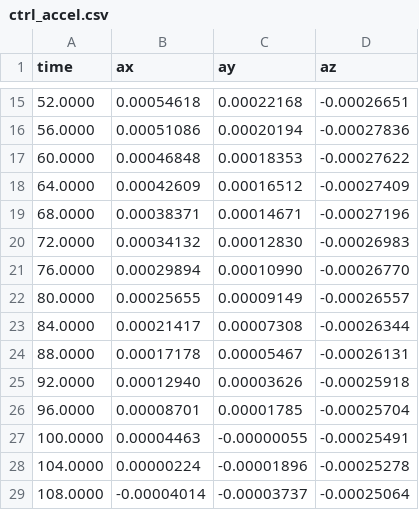
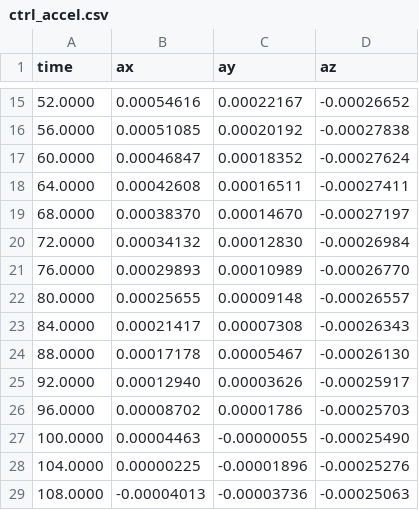
Before and after one commit to Franklin10mfq/COGU, a CSV file: COGU_algorithms/Astrobee_template/ASTROBEE_TEMPLATE_C/ctrl_accel.csv, drawn as a sheet; only a part is shown, gaps mark what is left out; the diff covers the shown part only.

```diff
--- a/COGU_algorithms/Astrobee_template/ASTROBEE_TEMPLATE_C/ctrl_accel.csv
+++ b/COGU_algorithms/Astrobee_template/ASTROBEE_TEMPLATE_C/ctrl_accel.csv
@@ -15,15 +15,15 @@ time,ax,ay,az
-52.0000,0.00054618,0.00022168,-0.00026651
-56.0000,0.00051086,0.00020194,-0.00027836
-60.0000,0.00046848,0.00018353,-0.00027622
-64.0000,0.00042609,0.00016512,-0.00027409
-68.0000,0.00038371,0.00014671,-0.00027196
-72.0000,0.00034132,0.00012830,-0.00026983
-76.0000,0.00029894,0.00010990,-0.00026770
-80.0000,0.00025655,0.00009149,-0.00026557
-84.0000,0.00021417,0.00007308,-0.00026344
-88.0000,0.00017178,0.00005467,-0.00026131
-92.0000,0.00012940,0.00003626,-0.00025918
-96.0000,0.00008701,0.00001785,-0.00025704
-100.0000,0.00004463,-0.00000055,-0.00025491
-104.0000,0.00000224,-0.00001896,-0.00025278
-108.0000,-0.00004014,-0.00003737,-0.00025064
+52.0000,0.00054616,0.00022167,-0.00026652
+56.0000,0.00051085,0.00020192,-0.00027838
+60.0000,0.00046847,0.00018352,-0.00027624
+64.0000,0.00042608,0.00016511,-0.00027411
+68.0000,0.00038370,0.00014670,-0.00027197
+72.0000,0.00034132,0.00012830,-0.00026984
+76.0000,0.00029893,0.00010989,-0.00026770
+80.0000,0.00025655,0.00009148,-0.00026557
+84.0000,0.00021417,0.00007308,-0.00026343
+88.0000,0.00017178,0.00005467,-0.00026130
+92.0000,0.00012940,0.00003626,-0.00025917
+96.0000,0.00008702,0.00001786,-0.00025703
+100.0000,0.00004463,-0.00000055,-0.00025490
+104.0000,0.00000225,-0.00001896,-0.00025276
+108.0000,-0.00004013,-0.00003736,-0.00025063
```
Also changed, not shown: 93 edited cells elsewhere in this file, COGU_algorithms/Astrobee_template/ASTROBEE_TEMPLATE_C/ang_velocity.csv, COGU_algorithms/Astrobee_template/ASTROBEE_TEMPLATE_C/position.csv, 8 other files.
